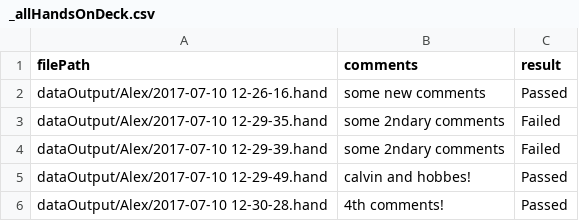
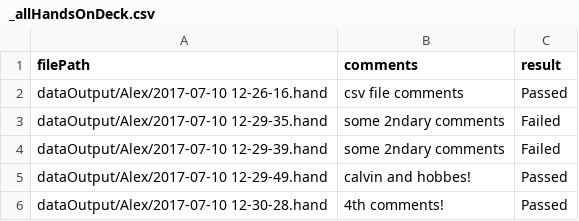
Before and after one commit to ggurht45/StudentProject, a CSV file: dataOutput/Alex/_allHandsOnDeck.csv, drawn as a sheet; the diff names each change by its address in the sheet, - before the commit and + after, or states it on an @@ line.

```diff
--- a/dataOutput/Alex/_allHandsOnDeck.csv
+++ b/dataOutput/Alex/_allHandsOnDeck.csv
-B2 (comments): some new comments
+B2 (comments): csv file comments
```
Also changed, not shown: 9 other files.
